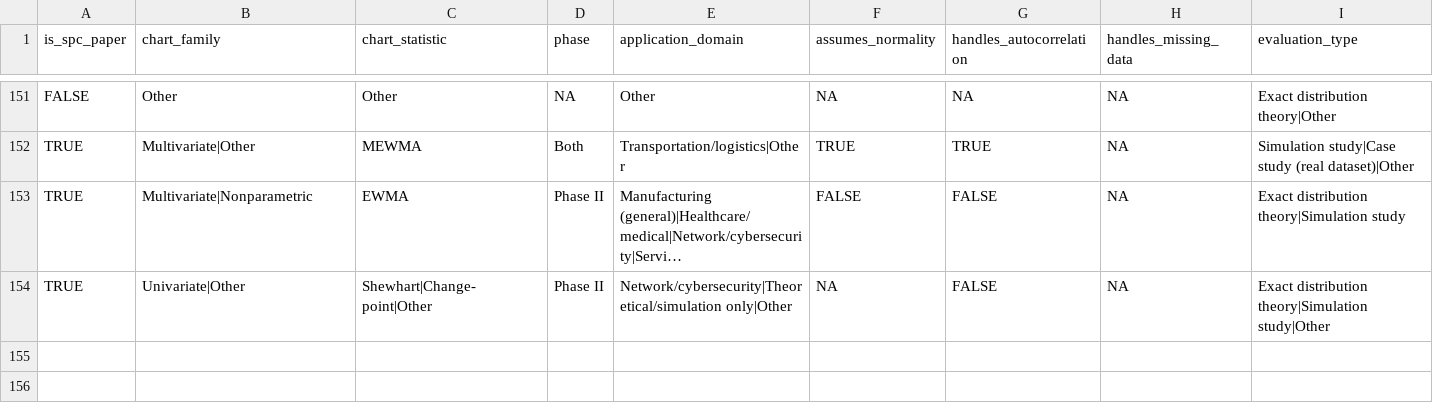
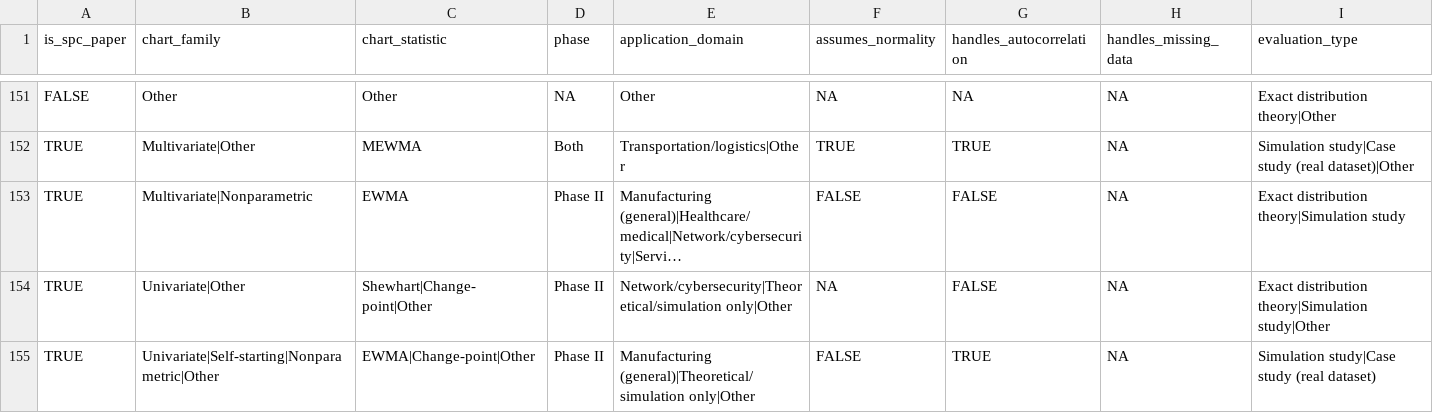
Before and after one commit to fmegahed/hf_arxiv_control_charts, a CSV file: data/spc_factsheet.csv, drawn as a sheet; only a part is shown, gaps mark what is left out; long unchanged cells end in …; rows hold the shown columns only; the diff names each change by its address in the sheet, - before the commit and + after, or states it on an @@ line.

```diff
--- a/data/spc_factsheet.csv
+++ b/data/spc_factsheet.csv
+row 155: TRUE | Univariate|Self-starting|Nonparametric|Other | EWMA|Change-point|Other | Phase II | Manufacturing (general)|Theoretical/simulation only|Other | FALSE | TRUE | NA | Simulation study|Case study (real dataset)
```
Also changed, not shown: data/reliability_arxiv_metadata.csv, data/spc_arxiv_metadata.csv, 2 other files.
